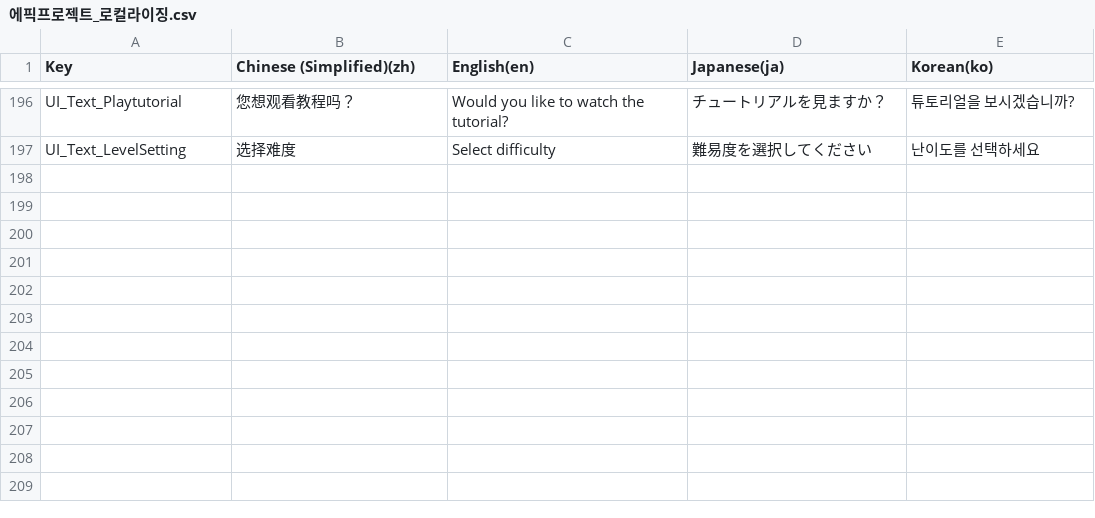
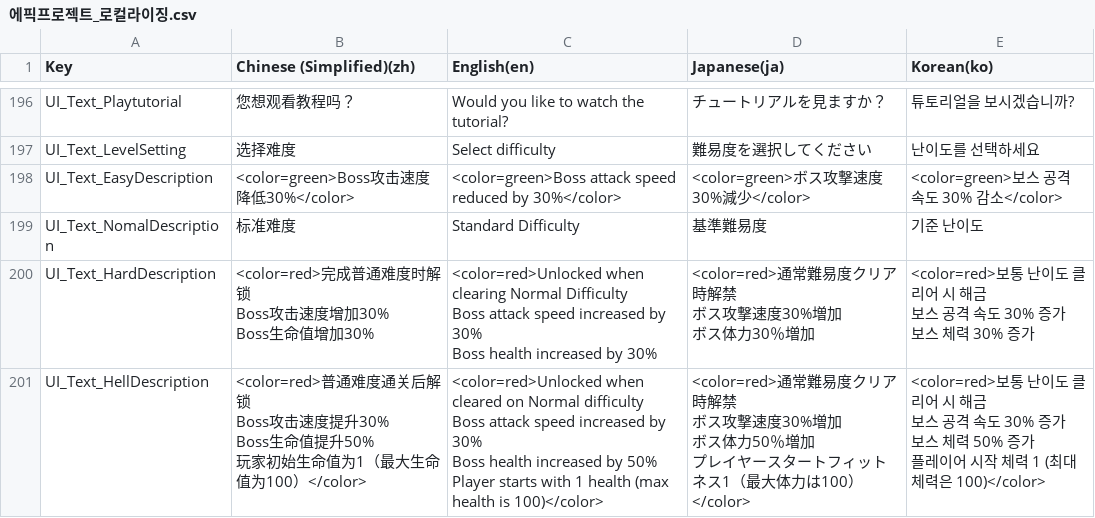
Before and after one commit to withdongyeong/EpicProject_Team1, a CSV file: Assets/@Cosmos/Localization/TextCSV/에픽프로젝트_로컬라이징.csv, drawn as a sheet; only a part is shown, gaps mark what is left out; ↵ is a line break in a cell; the diff names each change by its address in the sheet, - before the commit and + after, or states it on an @@ line.

```diff
--- a/Assets/@Cosmos/Localization/TextCSV/에픽프로젝트_로컬라이징.csv
+++ b/Assets/@Cosmos/Localization/TextCSV/에픽프로젝트_로컬라이징.csv
+row 198: UI_Text_EasyDescription | <color=green>Boss攻击速度降低30%</color> | <color=green>Boss attack speed reduced by 30%</color> | <color=green>ボス攻撃速度30%減少</color> | <color=green>보스 공격 속도 30% 감소</color>
+row 199: UI_Text_NomalDescription | 标准难度 | Standard Difficulty | 基準難易度 | 기준 난이도
+row 200: UI_Text_HardDescription | <color=red>完成普通难度时解锁 ↵ Boss攻击速度增加30% ↵ Boss生命值增加30% | <color=red>Unlocked when clearing Normal Difficulty ↵ Boss attack speed increased by 30% ↵ Boss health increased by 30% | <color=red>通常難易度クリア時解禁 ↵ ボス攻撃速度30%増加 ↵ ボス体力30％増加 | <color=red>보통 난이도 클리어 시 해금 ↵ 보스 공격 속도 30% 증가 ↵ 보스 체력 30% 증가
+row 201: UI_Text_HellDescription | <color=red>普通难度通关后解锁 ↵ Boss攻击速度提升30% ↵ Boss生命值提升50% ↵ 玩家初始生命值为1（最大生命值为100）</color> | <color=red>Unlocked when cleared on Normal difficulty ↵ Boss attack speed increased by 30% ↵ Boss health increased by 50% ↵ Player starts with 1 health (max health is 100)</color> | <color=red>通常難易度クリア時解禁 ↵ ボス攻撃速度30%増加 ↵ ボス体力50％増加 ↵ プレイヤースタートフィットネス1（最大体力は100）</color> | <color=red>보통 난이도 클리어 시 해금 ↵ 보스 공격 속도 30% 증가 ↵ 보스 체력 50% 증가 ↵ 플레이어 시작 체력 1 (최대 체력은 100)</color>
```
Also changed, not shown: 8 other files.
